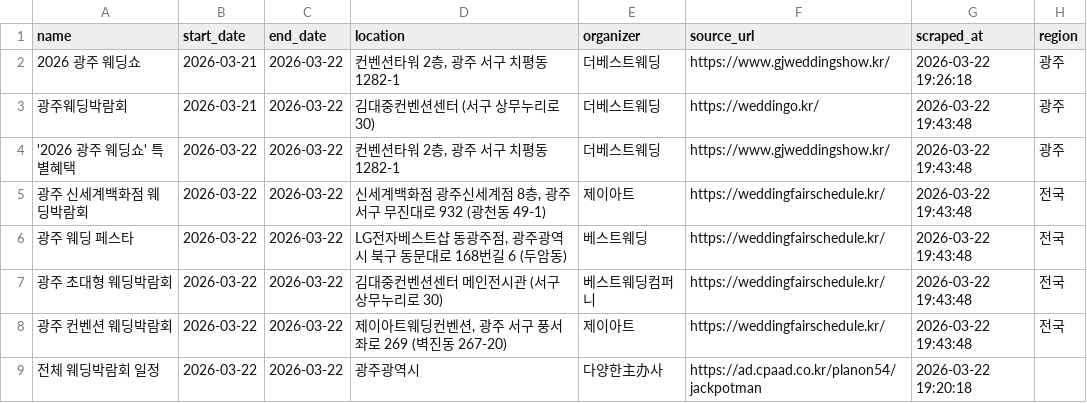
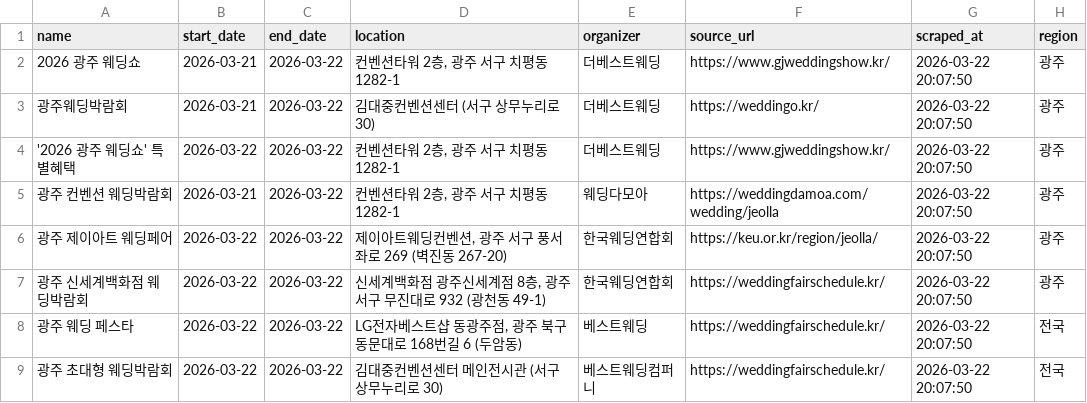
Before and after one commit to dkdleljh/wedding-expo-scraper, a CSV file: data/gwangju_wedding_expos.csv, drawn as a sheet.

Commit message:
feat: Playwright 동적 스크래핑 + 소스 다양화
- weddingdamoa.com 추가 (전라도/전국)
- 한국웨딩연합회 keu.or.kr 추가
- Playwright로 JavaScript 렌더링 페이지 스크래핑
- parser.py에 정확한 장소 주소 데이터베이스 추가
- 8가지 날짜 형식 정규식 지원
- 총 8개 데이터 소스 (정적 3개 + 동적 2개 + 기타 3개)

수집 데이터:
- 2026 광주 웨딩쇼 (3/21-22, 컨벤션타워)
- 광주웨딩박람회 (3/21-22, 김대중컨벤션센터)
- 광주 컨벤션 웨딩박람회 (3/21-22, 컨벤션타워)
- 광주 제이아트 웨딩페어 (3/22, 제이아트웨딩컨벤션)
- 광주 신세계백화점 웨딩박람회 (3/22, 신세계 8층)
- 광주 웨딩 페스타 (3/22, LG전자베스트샵 동광주점)
- 광주 초대형 웨딩박람회 (3/22, 김대중컨벤션센터)

```diff
--- a/data/gwangju_wedding_expos.csv
+++ b/data/gwangju_wedding_expos.csv
@@ -1,9 +1,9 @@
 name,start_date,end_date,location,organizer,source_url,scraped_at,region
-2026 광주 웨딩쇼,2026-03-21,2026-03-22,"컨벤션타워 2층, 광주 서구 치평동 1282-1",더베스트웨딩,https://www.gjweddingshow.kr/,2026-03-22 19:26:18,광주
-광주웨딩박람회,2026-03-21,2026-03-22,김대중컨벤션센터 (서구 상무누리로 30),더베스트웨딩,https://weddingo.kr/,2026-03-22 19:43:48,광주
-'2026 광주 웨딩쇼' 특별혜택,2026-03-22,2026-03-22,"컨벤션타워 2층, 광주 서구 치평동 1282-1",더베스트웨딩,https://www.gjweddingshow.kr/,2026-03-22 19:43:48,광주
-광주 신세계백화점 웨딩박람회,2026-03-22,2026-03-22,"신세계백화점 광주신세계점 8층, 광주 서구 무진대로 932 (광천동 49-1)",제이아트,https://weddingfairschedule.kr/,2026-03-22 19:43:48,전국
-광주 웨딩 페스타,2026-03-22,2026-03-22,"LG전자베스트샵 동광주점, 광주광역시 북구 동문대로 168번길 6 (두암동)",베스트웨딩,https://weddingfairschedule.kr/,2026-03-22 19:43:48,전국
-광주 초대형 웨딩박람회,2026-03-22,2026-03-22,김대중컨벤션센터 메인전시관 (서구 상무누리로 30),베스트웨딩컴퍼니,https://weddingfairschedule.kr/,2026-03-22 19:43:48,전국
-광주 컨벤션 웨딩박람회,2026-03-22,2026-03-22,"제이아트웨딩컨벤션, 광주 서구 풍서좌로 269 (벽진동 267-20)",제이아트,https://weddingfairschedule.kr/,2026-03-22 19:43:48,전국
-전체 웨딩박람회 일정,2026-03-22,2026-03-22,광주광역시,다양한主办사,https://ad.cpaad.co.kr/planon54/jackpotman,2026-03-22 19:20:18,
+2026 광주 웨딩쇼,2026-03-21,2026-03-22,"컨벤션타워 2층, 광주 서구 치평동 1282-1",더베스트웨딩,https://www.gjweddingshow.kr/,2026-03-22 20:07:50,광주
+광주웨딩박람회,2026-03-21,2026-03-22,김대중컨벤션센터 (서구 상무누리로 30),더베스트웨딩,https://weddingo.kr/,2026-03-22 20:07:50,광주
+'2026 광주 웨딩쇼' 특별혜택,2026-03-22,2026-03-22,"컨벤션타워 2층, 광주 서구 치평동 1282-1",더베스트웨딩,https://www.gjweddingshow.kr/,2026-03-22 20:07:50,광주
+광주 컨벤션 웨딩박람회,2026-03-21,2026-03-22,"컨벤션타워 2층, 광주 서구 치평동 1282-1",웨딩다모아,https://weddingdamoa.com/wedding/jeolla,2026-03-22 20:07:50,광주
+광주 제이아트 웨딩페어,2026-03-22,2026-03-22,"제이아트웨딩컨벤션, 광주 서구 풍서좌로 269 (벽진동 267-20)",한국웨딩연합회,https://keu.or.kr/region/jeolla/,2026-03-22 20:07:50,광주
+광주 신세계백화점 웨딩박람회,2026-03-22,2026-03-22,"신세계백화점 광주신세계점 8층, 광주 서구 무진대로 932 (광천동 49-1)",한국웨딩연합회,https://weddingfairschedule.kr/,2026-03-22 20:07:50,광주
+광주 웨딩 페스타,2026-03-22,2026-03-22,"LG전자베스트샵 동광주점, 광주 북구 동문대로 168번길 6 (두암동)",베스트웨딩,https://weddingfairschedule.kr/,2026-03-22 20:07:50,전국
+광주 초대형 웨딩박람회,2026-03-22,2026-03-22,김대중컨벤션센터 메인전시관 (서구 상무누리로 30),베스트웨딩컴퍼니,https://weddingfairschedule.kr/,2026-03-22 20:07:50,전국
```
Also changed, not shown: 6 other files.
